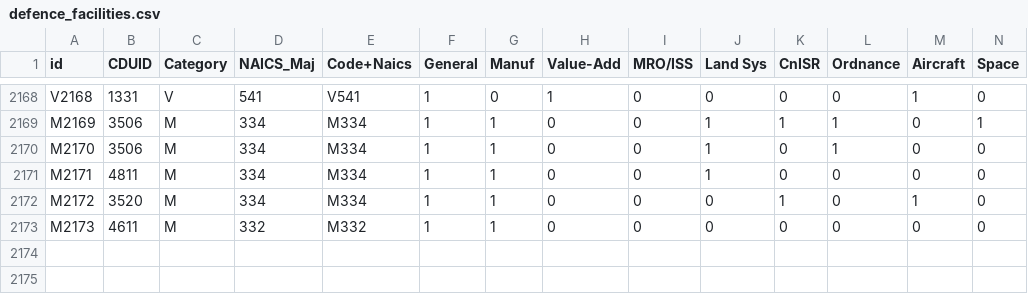
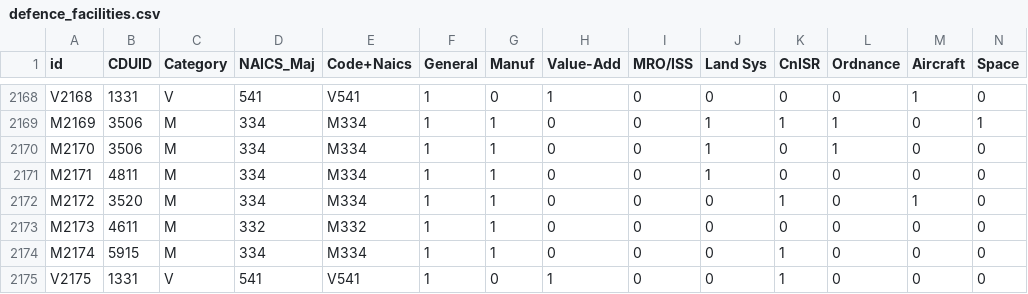
Before and after one commit to riley-kemp/defence-map, a CSV file: data/defence_facilities.csv, drawn as a sheet; only a part is shown, gaps mark what is left out; rows hold the shown columns only; the diff names each change by its address in the sheet, - before the commit and + after, or states it on an @@ line.

Commit message:
additional facilities

```diff
--- a/data/defence_facilities.csv
+++ b/data/defence_facilities.csv
+row 2174: M2174 | 5915 | M | 334 | M334 | 1 | 1 | 0 | 0 | 0 | 1 | 0 | 0 | 0
+row 2175: V2175 | 1331 | V | 541 | V541 | 1 | 0 | 1 | 0 | 0 | 1 | 0 | 0 | 0
```
